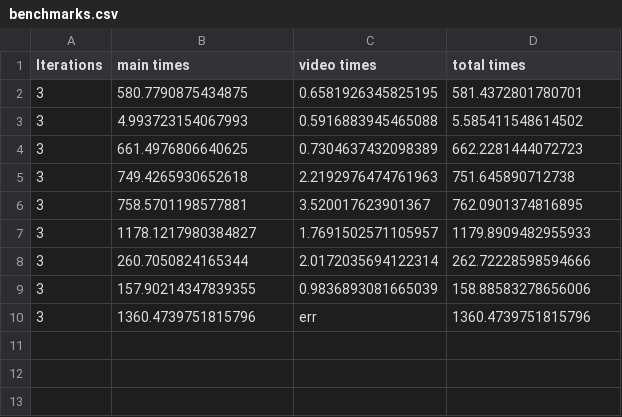
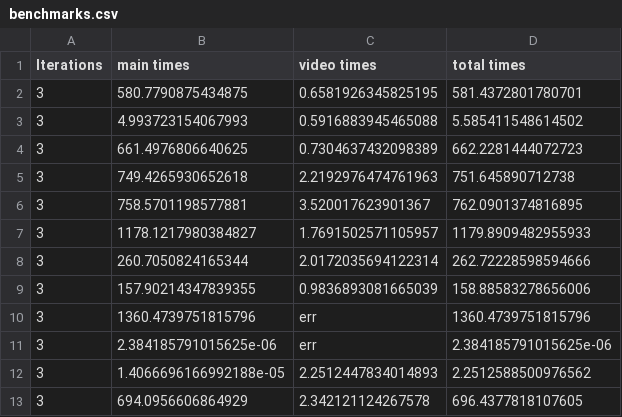
Before and after one commit to ErikRospo/wombotPython, a CSV file: using_mod/videoMaker/seq/benchmarks.csv, drawn as a sheet; the diff names each change by its address in the sheet, - before the commit and + after, or states it on an @@ line.

Commit message:
Finished the core vidoemaker algo Need to fix up stuttering in video files. possibly look into downsampling, to cut down on file sizes or decreasing quality

```diff
--- a/using_mod/videoMaker/seq/benchmarks.csv
+++ b/using_mod/videoMaker/seq/benchmarks.csv
+row 11: 3 | 2.384185791015625e-06 | err | 2.384185791015625e-06
+row 12: 3 | 1.4066696166992188e-05 | 2.2512447834014893 | 2.2512588500976562
+row 13: 3 | 694.0956606864929 | 2.342121124267578 | 696.4377818107605
```
Also changed, not shown: 9 other files.
